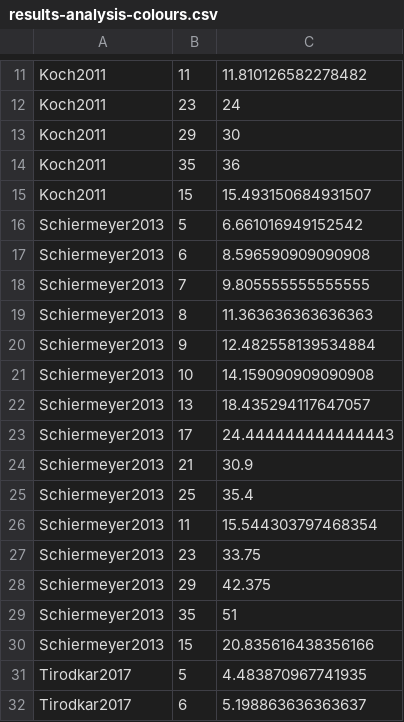
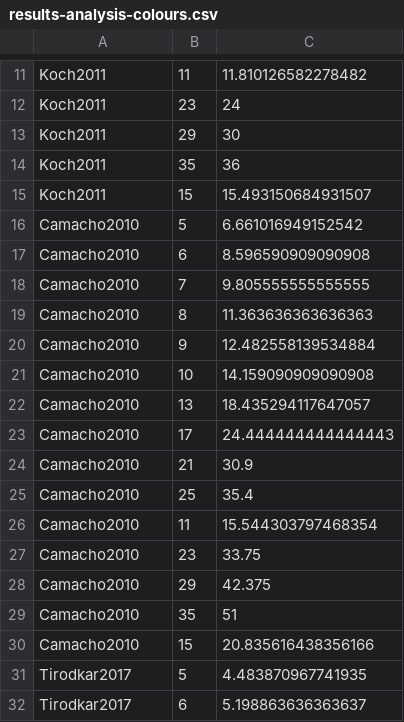
Before and after one commit to pouriazmn/minimum-rainbow-subgraph-approximations, a CSV file: results-analysis-colours.csv, drawn as a sheet; only a part is shown, gaps mark what is left out.

```diff
--- a/results-analysis-colours.csv
+++ b/results-analysis-colours.csv
@@ -15,17 +15,17 @@ Koch2011,35,36
 Koch2011,15,15.493150684931507
-Schiermeyer2013,5,6.661016949152542
-Schiermeyer2013,6,8.596590909090908
-Schiermeyer2013,7,9.805555555555555
-Schiermeyer2013,8,11.363636363636363
-Schiermeyer2013,9,12.482558139534884
-Schiermeyer2013,10,14.159090909090908
-Schiermeyer2013,13,18.435294117647057
-Schiermeyer2013,17,24.444444444444443
-Schiermeyer2013,21,30.9
-Schiermeyer2013,25,35.4
-Schiermeyer2013,11,15.544303797468354
-Schiermeyer2013,23,33.75
-Schiermeyer2013,29,42.375
-Schiermeyer2013,35,51
-Schiermeyer2013,15,20.835616438356166
+Camacho2010,5,6.661016949152542
+Camacho2010,6,8.596590909090908
+Camacho2010,7,9.805555555555555
+Camacho2010,8,11.363636363636363
+Camacho2010,9,12.482558139534884
+Camacho2010,10,14.159090909090908
+Camacho2010,13,18.435294117647057
+Camacho2010,17,24.444444444444443
+Camacho2010,21,30.9
+Camacho2010,25,35.4
+Camacho2010,11,15.544303797468354
+Camacho2010,23,33.75
+Camacho2010,29,42.375
+Camacho2010,35,51
+Camacho2010,15,20.835616438356166
 Tirodkar2017,5,4.483870967741935
```
Also changed, not shown: results-analysis-density.csv, results-analysis-size.csv, 6 other files.
